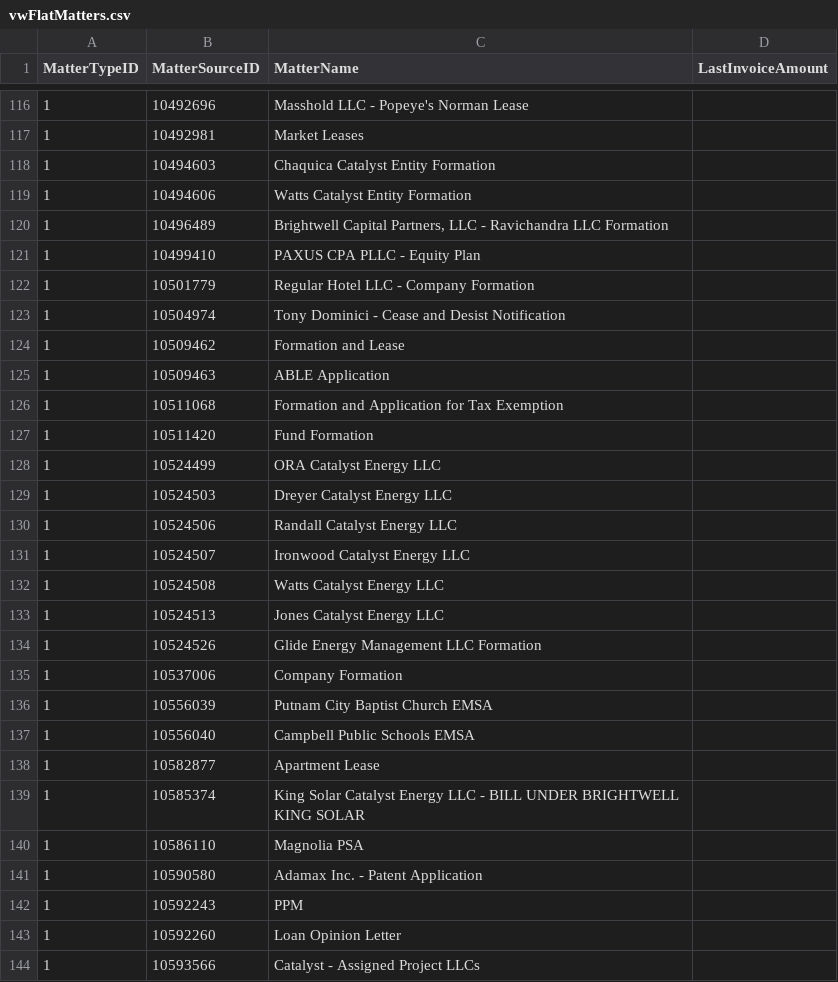
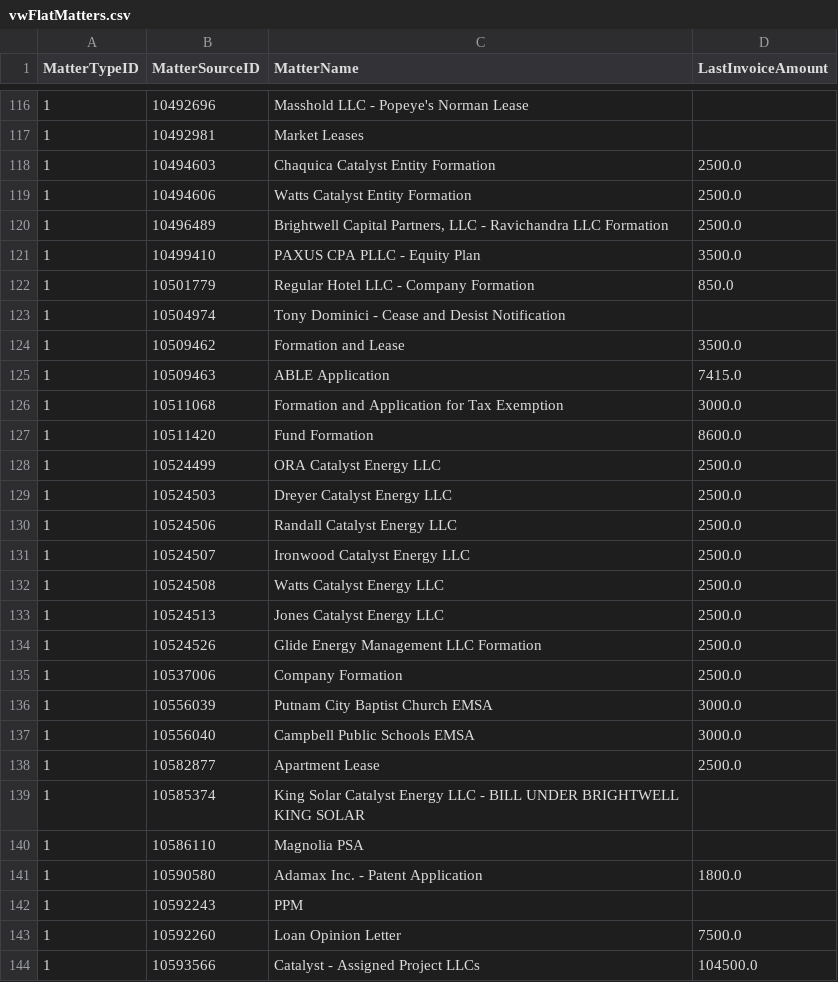
Before and after one commit to dhernandez-coding/gdp-dashboard, a CSV file: data/vwFlatMatters.csv, drawn as a sheet; only a part is shown, gaps mark what is left out; the diff covers the shown part only.

```diff
--- a/data/vwFlatMatters.csv
+++ b/data/vwFlatMatters.csv
@@ -117,28 +117,28 @@
 "1","10492981","Market Leases",""
-"1","10494603","Chaquica Catalyst Entity Formation",""
-"1","10494606","Watts Catalyst Entity Formation",""
-"1","10496489","Brightwell Capital Partners, LLC - Ravichandra LLC Formation",""
-"1","10499410","PAXUS CPA PLLC - Equity Plan",""
-"1","10501779","Regular Hotel LLC - Company Formation",""
+"1","10494603","Chaquica Catalyst Entity Formation","2500.0"
+"1","10494606","Watts Catalyst Entity Formation","2500.0"
+"1","10496489","Brightwell Capital Partners, LLC - Ravichandra LLC Formation","2500.0"
+"1","10499410","PAXUS CPA PLLC - Equity Plan","3500.0"
+"1","10501779","Regular Hotel LLC - Company Formation","850.0"
 "1","10504974","Tony Dominici - Cease and Desist Notification",""
-"1","10509462","Formation and Lease",""
-"1","10509463","ABLE Application",""
-"1","10511068","Formation and Application for Tax Exemption",""
-"1","10511420","Fund Formation",""
-"1","10524499","ORA Catalyst Energy LLC",""
-"1","10524503","Dreyer Catalyst Energy LLC",""
-"1","10524506","Randall Catalyst Energy LLC",""
-"1","10524507","Ironwood Catalyst Energy LLC",""
-"1","10524508","Watts Catalyst Energy LLC",""
-"1","10524513","Jones Catalyst Energy LLC",""
-"1","10524526","Glide Energy Management LLC Formation",""
-"1","10537006","Company Formation",""
-"1","10556039","Putnam City Baptist Church EMSA",""
-"1","10556040","Campbell Public Schools EMSA",""
-"1","10582877","Apartment Lease",""
+"1","10509462","Formation and Lease","3500.0"
+"1","10509463","ABLE Application","7415.0"
+"1","10511068","Formation and Application for Tax Exemption","3000.0"
+"1","10511420","Fund Formation","8600.0"
+"1","10524499","ORA Catalyst Energy LLC","2500.0"
+"1","10524503","Dreyer Catalyst Energy LLC","2500.0"
+"1","10524506","Randall Catalyst Energy LLC","2500.0"
+"1","10524507","Ironwood Catalyst Energy LLC","2500.0"
+"1","10524508","Watts Catalyst Energy LLC","2500.0"
+"1","10524513","Jones Catalyst Energy LLC","2500.0"
+"1","10524526","Glide Energy Management LLC Formation","2500.0"
+"1","10537006","Company Formation","2500.0"
+"1","10556039","Putnam City Baptist Church EMSA","3000.0"
+"1","10556040","Campbell Public Schools EMSA","3000.0"
+"1","10582877","Apartment Lease","2500.0"
 "1","10585374","King Solar Catalyst Energy LLC - BILL UNDER BRIGHTWELL KING SOLAR",""
 "1","10586110","Magnolia PSA",""
-"1","10590580","Adamax Inc. - Patent Application",""
+"1","10590580","Adamax Inc. - Patent Application","1800.0"
 "1","10592243","PPM",""
-"1","10592260","Loan Opinion Letter",""
-"1","10593566","Catalyst - Assigned Project LLCs",""
+"1","10592260","Loan Opinion Letter","7500.0"
+"1","10593566","Catalyst - Assigned Project LLCs","104500.0"
```
Also changed, not shown: 1 added row and 62 edited cells elsewhere in this file, data/RevShareNewLogic.csv, data/vMatters.csv, 5 other files.
